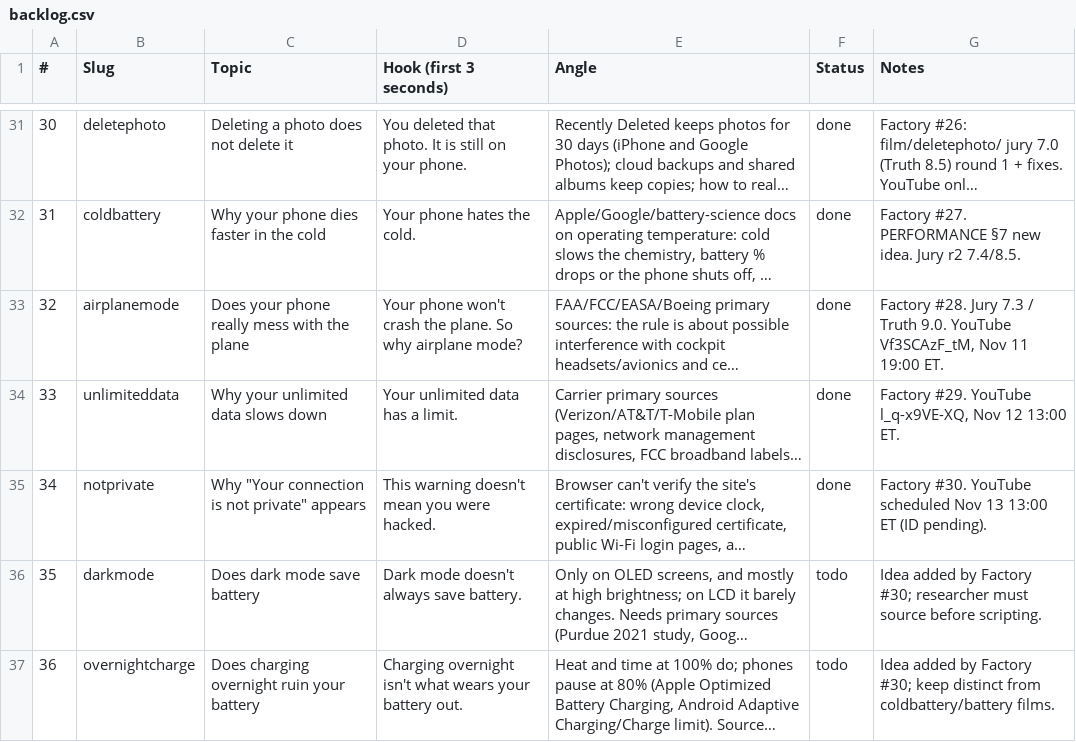
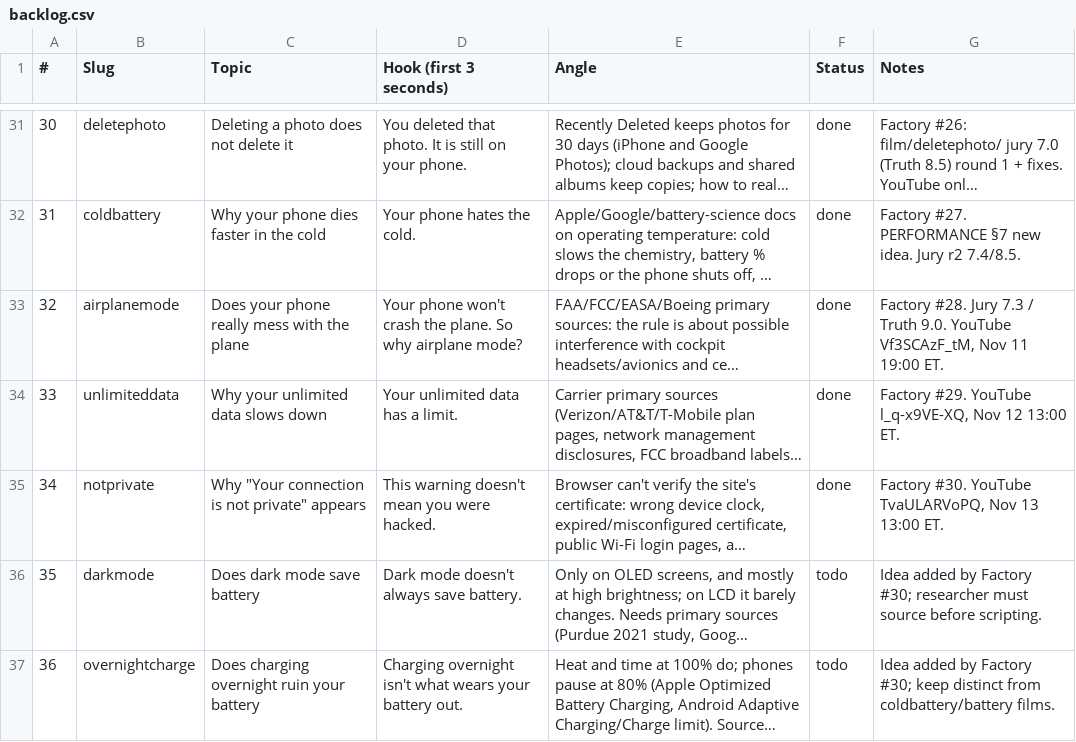
Before and after one commit to Wrexist/molindesign, a CSV file: factory/backlog.csv, drawn as a sheet; only a part is shown, gaps mark what is left out; long unchanged cells end in …; the diff names each change by its address in the sheet, - before the commit and + after, or states it on an @@ line.

```diff
--- a/factory/backlog.csv
+++ b/factory/backlog.csv
-G35 (Notes): …#30. YouTube scheduled Nov 13 13:00 ET (ID pending).
+G35 (Notes): …#30. YouTube TvaULARVoPQ, Nov 13 13:00 ET.
```
Also changed, not shown: factory/posts.csv, 1 other file.
